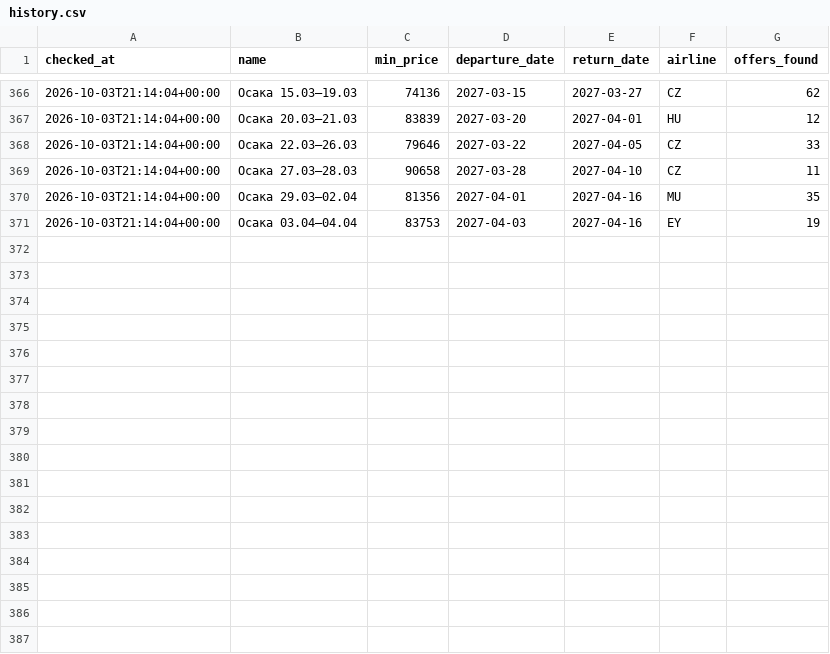
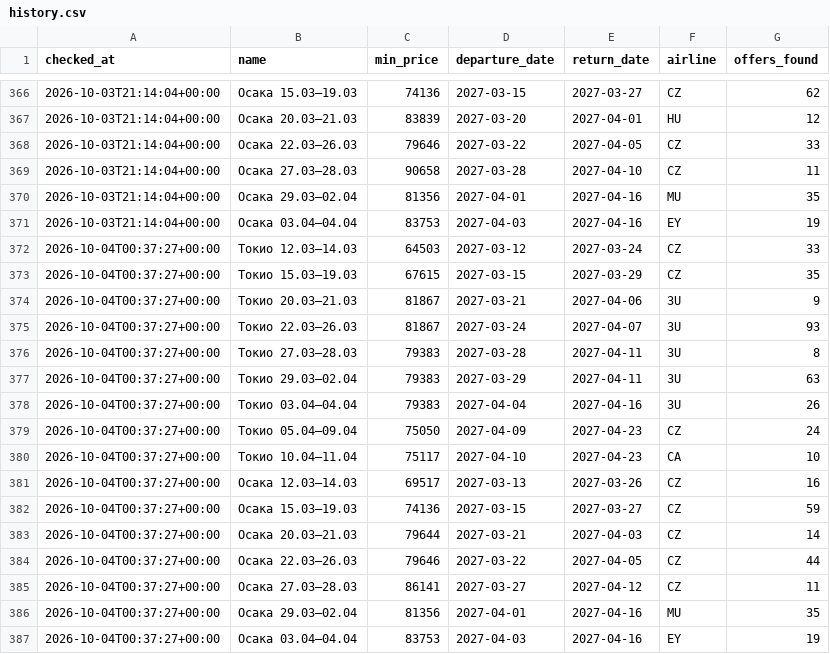
Before and after one commit to djandtty/custom-bot-checker, a CSV file: history.csv, drawn as a sheet; only a part is shown, gaps mark what is left out.

```diff
--- a/history.csv
+++ b/history.csv
@@ -371 +371,17 @@ checked_at,name,min_price,departure_date,return_date,airline,offers_found
 2026-10-03T21:14:04+00:00,Осака 03.04–04.04,83753,2027-04-03,2027-04-16,EY,19
+2026-10-04T00:37:27+00:00,Токио 12.03–14.03,64503,2027-03-12,2027-03-24,CZ,33
+2026-10-04T00:37:27+00:00,Токио 15.03–19.03,67615,2027-03-15,2027-03-29,CZ,35
+2026-10-04T00:37:27+00:00,Токио 20.03–21.03,81867,2027-03-21,2027-04-06,3U,9
+2026-10-04T00:37:27+00:00,Токио 22.03–26.03,81867,2027-03-24,2027-04-07,3U,93
+2026-10-04T00:37:27+00:00,Токио 27.03–28.03,79383,2027-03-28,2027-04-11,3U,8
+2026-10-04T00:37:27+00:00,Токио 29.03–02.04,79383,2027-03-29,2027-04-11,3U,63
+2026-10-04T00:37:27+00:00,Токио 03.04–04.04,79383,2027-04-04,2027-04-16,3U,26
+2026-10-04T00:37:27+00:00,Токио 05.04–09.04,75050,2027-04-09,2027-04-23,CZ,24
+2026-10-04T00:37:27+00:00,Токио 10.04–11.04,75117,2027-04-10,2027-04-23,CA,10
+2026-10-04T00:37:27+00:00,Осака 12.03–14.03,69517,2027-03-13,2027-03-26,CZ,16
+2026-10-04T00:37:27+00:00,Осака 15.03–19.03,74136,2027-03-15,2027-03-27,CZ,59
+2026-10-04T00:37:27+00:00,Осака 20.03–21.03,79644,2027-03-21,2027-04-03,CZ,14
+2026-10-04T00:37:27+00:00,Осака 22.03–26.03,79646,2027-03-22,2027-04-05,CZ,44
+2026-10-04T00:37:27+00:00,Осака 27.03–28.03,86141,2027-03-27,2027-04-12,CZ,11
+2026-10-04T00:37:27+00:00,Осака 29.03–02.04,81356,2027-04-01,2027-04-16,MU,35
+2026-10-04T00:37:27+00:00,Осака 03.04–04.04,83753,2027-04-03,2027-04-16,EY,19
```
Also changed, not shown: 1 other file.
